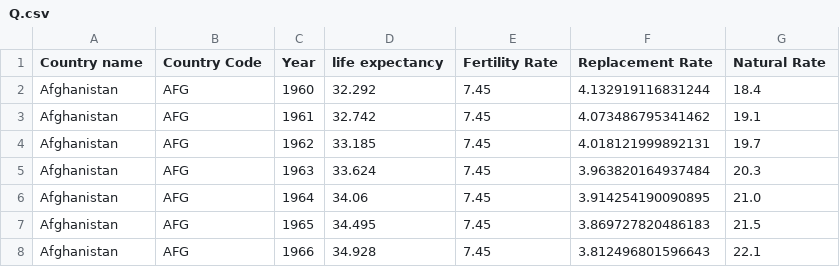
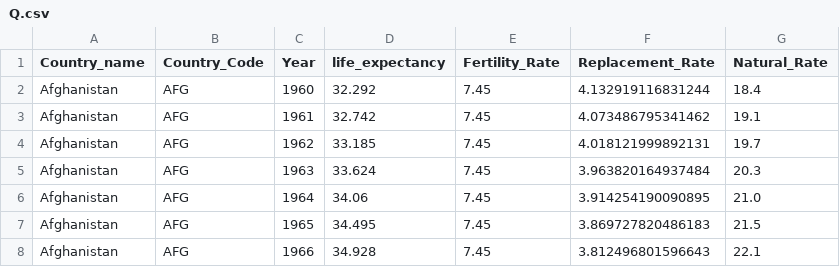
Before and after one commit to Enessar/VI, a CSV file: Our project/src/All data in one/Q.csv, drawn as a sheet; only a part is shown.

```diff
--- a/Our project/src/All data in one/Q.csv
+++ b/Our project/src/All data in one/Q.csv
@@ -1,2 +1,2 @@
-Country name,Country Code,Year,life expectancy,Fertility Rate,Replacement Rate,Natural Rate
+Country_name,Country_Code,Year,life_expectancy,Fertility_Rate,Replacement_Rate,Natural_Rate
 Afghanistan,AFG,1960,32.292,7.45,4.132919116831244,18.4
```
Also changed, not shown: Our project/src/All data in one/HDI.csv, 5 other files.
